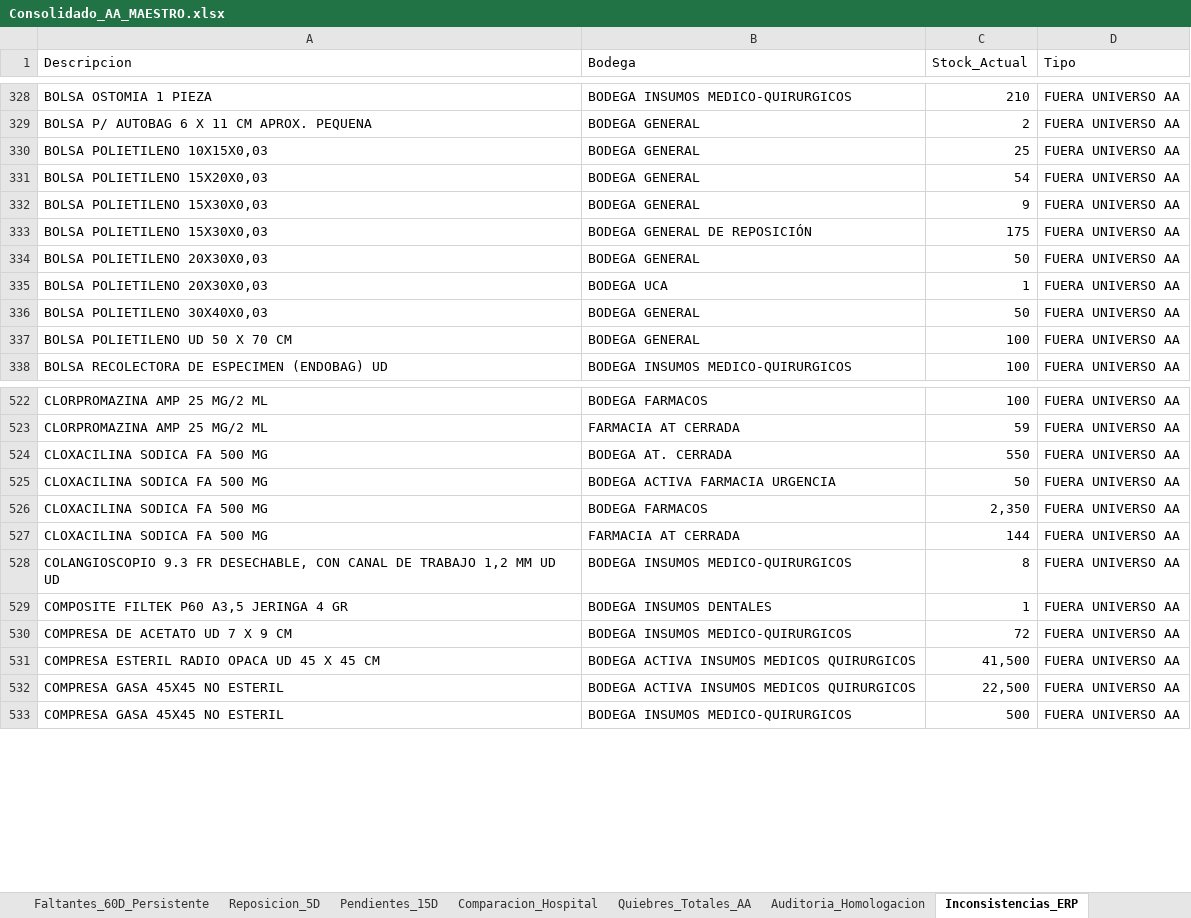
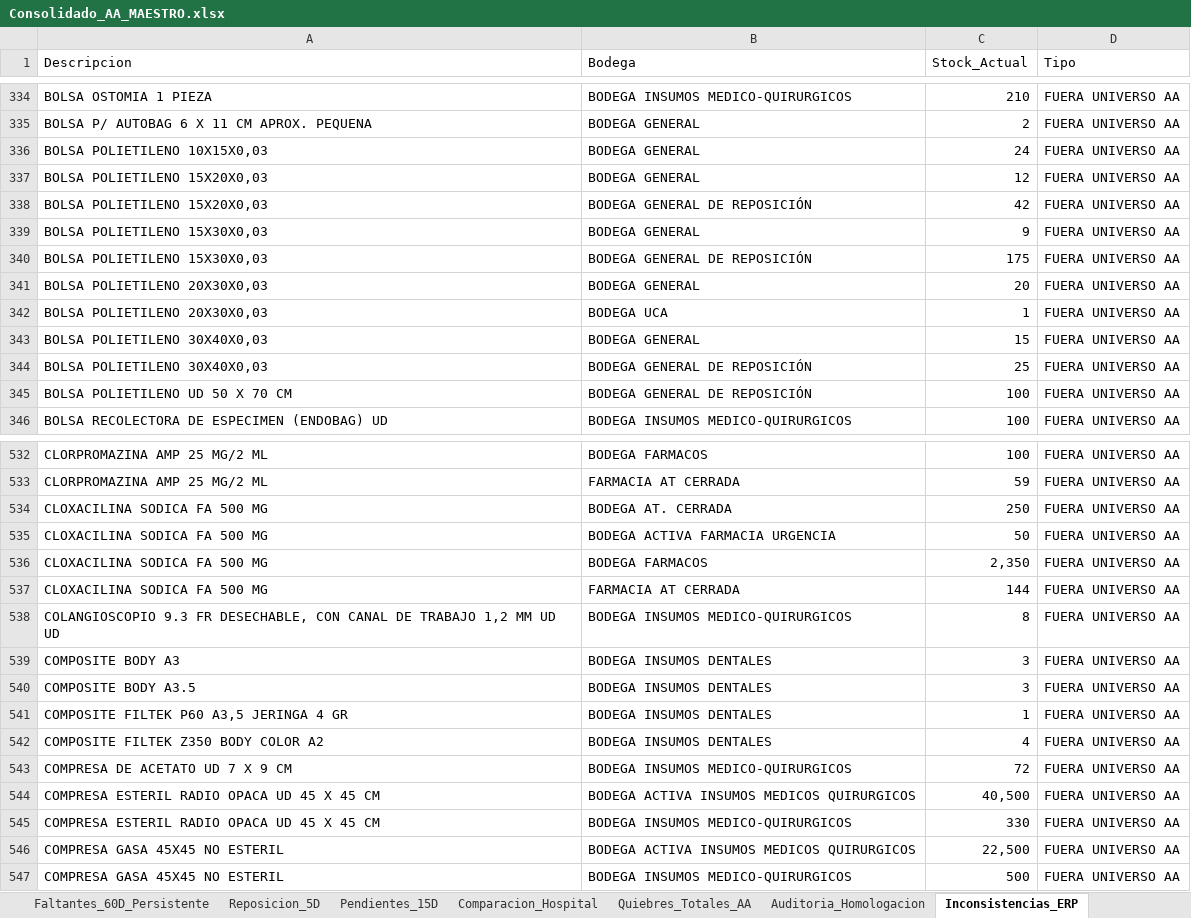
Before and after one commit to danielalfonsocc-rgb/maestro-aa-farmacia, an Excel workbook: Consolidado_AA_MAESTRO.xlsx, sheet Inconsistencias_ERP, drawn as a sheet; only a part is shown, gaps mark what is left out; values as stored, in another font and other column widths than the file's, no cell formats; addresses are those after the commit; the diff covers the shown part only; the diff names each change by its address in the sheet, - before the commit and + after, or states it on an @@ line.

```diff
--- a/Consolidado_AA_MAESTRO.xlsx (sheet Inconsistencias_ERP)
+++ b/Consolidado_AA_MAESTRO.xlsx (sheet Inconsistencias_ERP)
-C336 (Stock_Actual): 25
+C336 (Stock_Actual): 24
-C337 (Stock_Actual): 54
+C337 (Stock_Actual): 12
+row 338: BOLSA POLIETILENO 15X20X0,03 | BODEGA GENERAL DE REPOSICIÓN | 42 | FUERA UNIVERSO AA
-C341 (Stock_Actual): 50
+C341 (Stock_Actual): 20
-C343 (Stock_Actual): 50
+C343 (Stock_Actual): 15
+row 344: BOLSA POLIETILENO 30X40X0,03 | BODEGA GENERAL DE REPOSICIÓN | 25 | FUERA UNIVERSO AA
-B345 (Bodega): BODEGA GENERAL
+B345 (Bodega): BODEGA GENERAL DE REPOSICIÓN
-C534 (Stock_Actual): 550
+C534 (Stock_Actual): 250
+row 539: COMPOSITE BODY A3 | BODEGA INSUMOS DENTALES | 3 | FUERA UNIVERSO AA
+row 540: COMPOSITE BODY A3.5 | BODEGA INSUMOS DENTALES | 3 | FUERA UNIVERSO AA
+row 542: COMPOSITE FILTEK Z350 BODY COLOR A2 | BODEGA INSUMOS DENTALES | 4 | FUERA UNIVERSO AA
-C544 (Stock_Actual): 41,500
+C544 (Stock_Actual): 40,500
+row 545: COMPRESA ESTERIL RADIO OPACA UD 45 X 45 CM | BODEGA INSUMOS MEDICO-QUIRURGICOS | 330 | FUERA UNIVERSO AA
```
Also changed, not shown: 27 added rows, 4 removed rows and 80 edited cells elsewhere in this sheet, sheet Pedido_Farm_Bodega, sheet Pedido_Repos_Bodega, sheet SGLI_Estres, sheet Tendencia_Semanal, sheet Consumo_Mensual, sheet Stock_AA, 13 more sheets, cell formats, Resumen_Pedidos_AA.xlsx, 1 other file.
